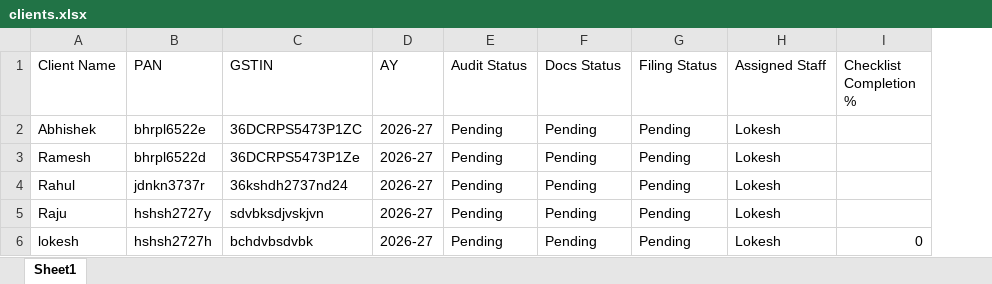
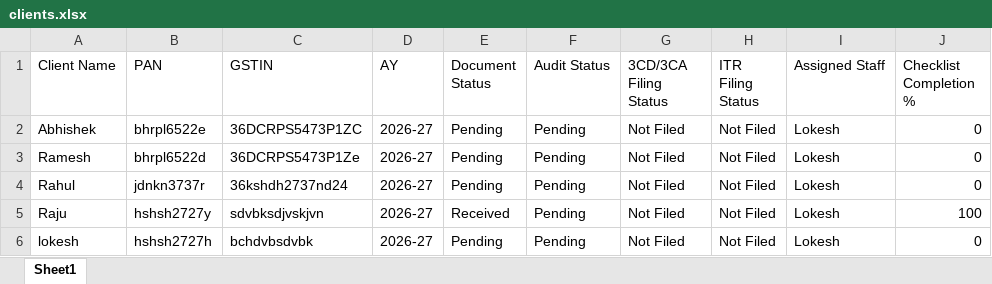
Before and after one commit to lokeshloki2020/tax-audit-automation, an Excel workbook: data/clients.xlsx, sheet Sheet1, drawn as a sheet; values as stored, in another font and other column widths than the file's, no borders; removed rows and columns are numbered as before the commit, all else as after; the diff names each change by its address in the sheet, - before the commit and + after, or states it on an @@ line.

```diff
--- a/data/clients.xlsx (sheet Sheet1)
+++ b/data/clients.xlsx (sheet Sheet1)
+column E (Document Status), rows 2-6: Pending | Pending | Pending | Received | Pending
-column F (Docs Status), rows 2-6: all Pending
-column G (Filing Status), rows 2-6: all Pending
+column G (3CD/3CA Filing Status), rows 2-6: all Not Filed
+column H (ITR Filing Status), rows 2-6: all Not Filed
-J2:J4 (Checklist Completion %): (empty)
+J2:J4 (Checklist Completion %): 0
-J5 (Checklist Completion %): (empty)
+J5 (Checklist Completion %): 100
```
Also changed, not shown: clients/Raju/AY 2026-27/document_checklist.xlsx, 1 other file.
